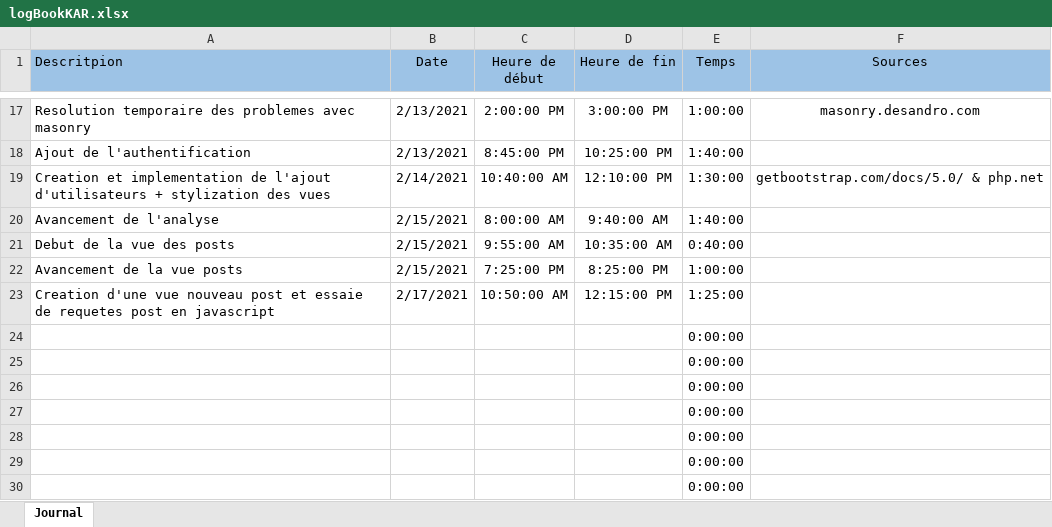
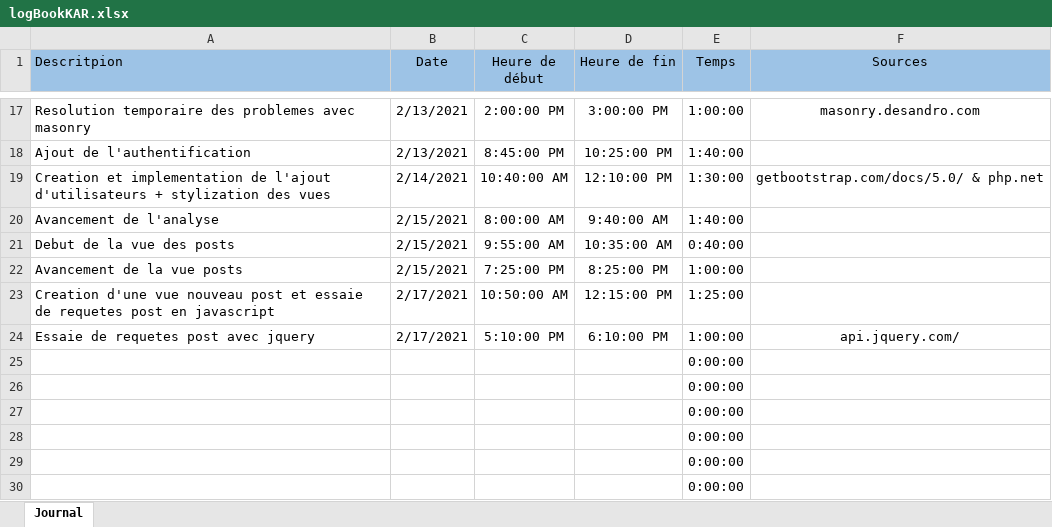
Before and after one commit to Mondotosz/Web-Observation, an Excel workbook: doc/logBook/logBookKAR.xlsx, sheet Journal, drawn as a sheet; only a part is shown, gaps mark what is left out; values as stored, in another font and other column widths than the file's, no borders; table styles not drawn; removed rows and columns are numbered as before the commit, all else as after; the diff names each change by its address in the sheet, - before the commit and + after, or states it on an @@ line.

Commit message:
update logbook

```diff
--- a/doc/logBook/logBookKAR.xlsx (sheet Journal)
+++ b/doc/logBook/logBookKAR.xlsx (sheet Journal)
-row 24:  |  |  |  | 0:00:00
+row 24: Essaie de requetes post avec jquery | 2/17/2021 | 5:10:00 PM | 6:10:00 PM | 1:00:00 | api.jquery.com/
```
